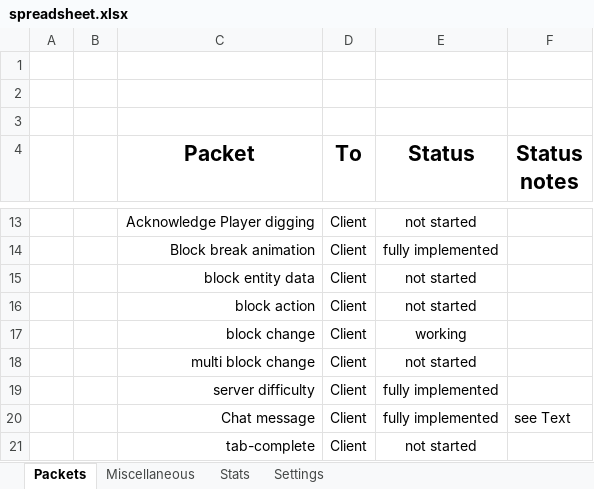
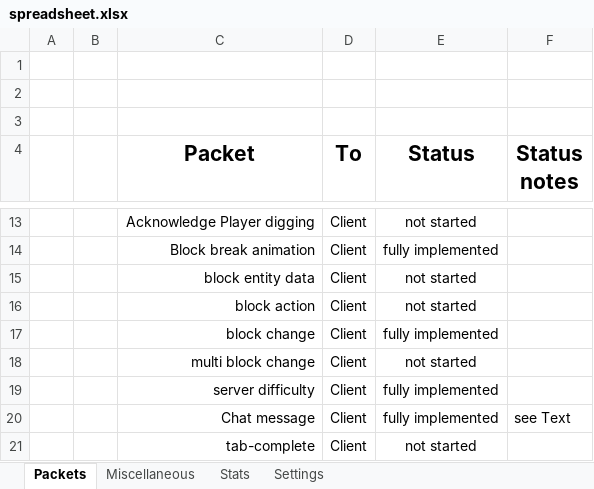
Before and after one commit to OscarNOW/minecraft-server, an Excel workbook: progress/spreadsheet/spreadsheet.xlsx, sheet Packets, drawn as a sheet; only a part is shown, gaps mark what is left out; values as stored, in another font and other column widths than the file's, no borders; conditional formats not drawn; the diff names each change by its address in the sheet, - before the commit and + after, or states it on an @@ line.

Commit message:
Updated spreadsheet

```diff
--- a/progress/spreadsheet/spreadsheet.xlsx (sheet Packets)
+++ b/progress/spreadsheet/spreadsheet.xlsx (sheet Packets)
-E17 (Status): working
+E17 (Status): fully implemented
```
Also changed, not shown: sheet Stats.
